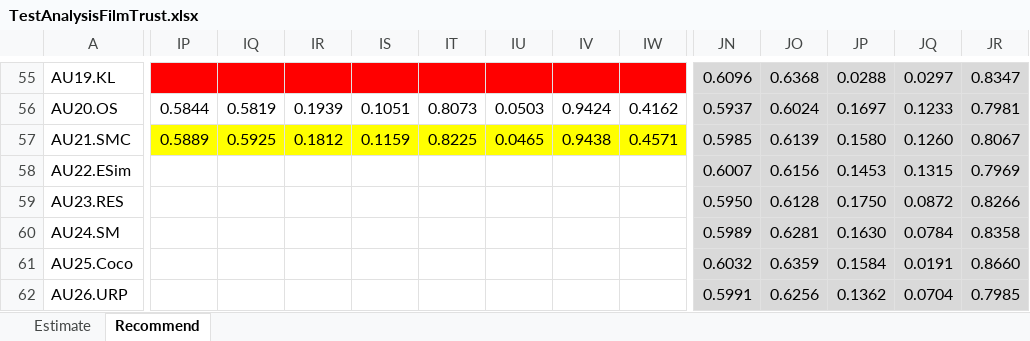
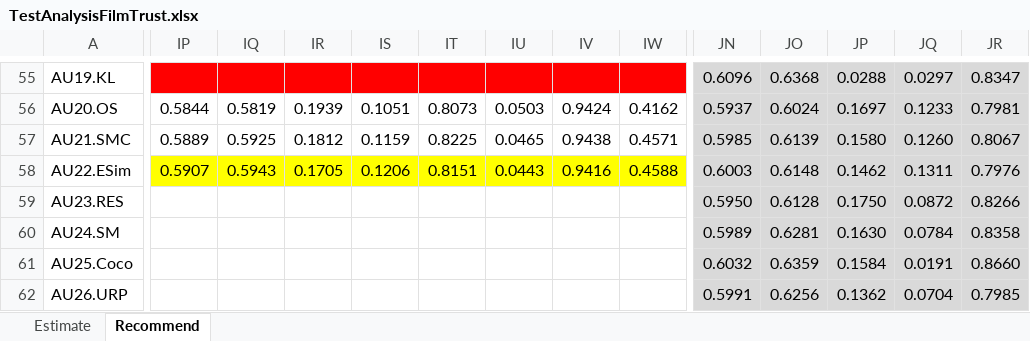
Before and after one commit to locnguyenacademic/sim, an Excel workbook: 4_testing/neighborcf/filmtrust/2022.05.19-big/TestAnalysisFilmTrust.xlsx, sheet Recommend, drawn as a sheet; only a part is shown, gaps mark what is left out; values as stored, in another font and other column widths than the file's, no borders; the diff covers the shown part only; the diff names each change by its address in the sheet, - before the commit and + after, or states it on an @@ line.

Commit message:
Update test.

```diff
--- a/4_testing/neighborcf/filmtrust/2022.05.19-big/TestAnalysisFilmTrust.xlsx (sheet Recommend)
+++ b/4_testing/neighborcf/filmtrust/2022.05.19-big/TestAnalysisFilmTrust.xlsx (sheet Recommend)
-IP57:IW57 fill: #FFFF00
+IP57:IW57 fill: none
-IP58: (empty)
+IP58: 0.5907
-IP58:IW58 fill: none
+IP58:IW58 fill: #FFFF00
-IQ58: (empty)
+IQ58: 0.5943
-IR58: (empty)
+IR58: 0.1705
-IS58: (empty)
+IS58: 0.1206
-IT58: (empty)
+IT58: 0.8151
-IU58: (empty)
+IU58: 0.0443
-IV58: (empty)
+IV58: 0.9416
-IW58: (empty)
+IW58: 0.4588
-JN58: 0.6007
+JN58: 0.6003
-JO58: 0.6156
+JO58: 0.6148
-JP58: 0.1453
+JP58: 0.1462
-JQ58: 0.1315
+JQ58: 0.1311
-JR58: 0.7969
+JR58: 0.7976
```
Also changed, not shown: 3 edited cells elsewhere in this sheet.
